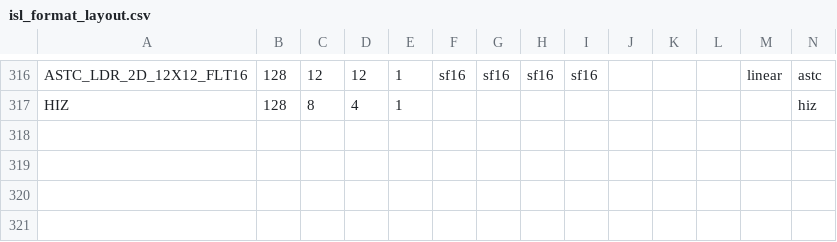
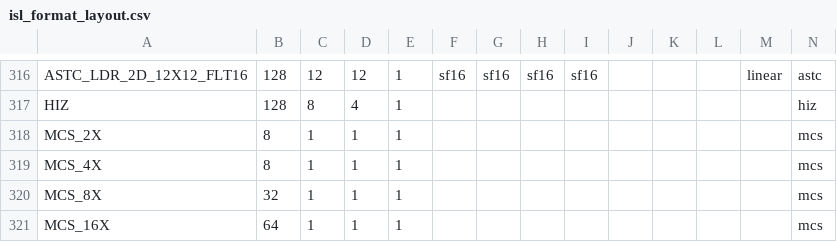
Before and after one commit to FrostKiwi/mesa, a CSV file: src/intel/isl/isl_format_layout.csv, drawn as a sheet; only a part is shown, gaps mark what is left out.

```diff
--- a/src/intel/isl/isl_format_layout.csv
+++ b/src/intel/isl/isl_format_layout.csv
@@ -317 +317,5 @@ ASTC_LDR_2D_12X12_FLT16     , 128, 12, 12,  1, sf16, sf16, sf16, sf16,     ,
 HIZ                         , 128,  8,  4,  1,     ,     ,     ,     ,     ,     ,    ,       ,   hiz
+MCS_2X                      ,   8,  1,  1,  1,     ,     ,     ,     ,     ,     ,    ,       ,   mcs
+MCS_4X                      ,   8,  1,  1,  1,     ,     ,     ,     ,     ,     ,    ,       ,   mcs
+MCS_8X                      ,  32,  1,  1,  1,     ,     ,     ,     ,     ,     ,    ,       ,   mcs
+MCS_16X                     ,  64,  1,  1,  1,     ,     ,     ,     ,     ,     ,    ,       ,   mcs
```
Also changed, not shown: 2 other files.
